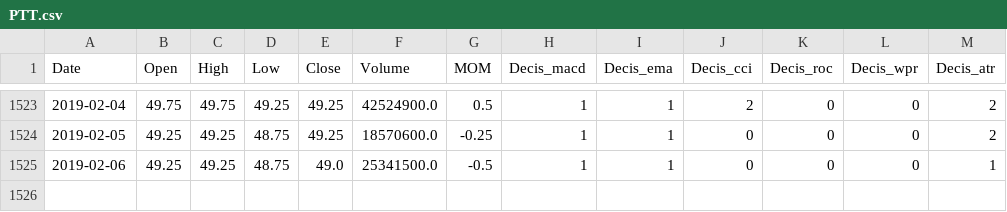
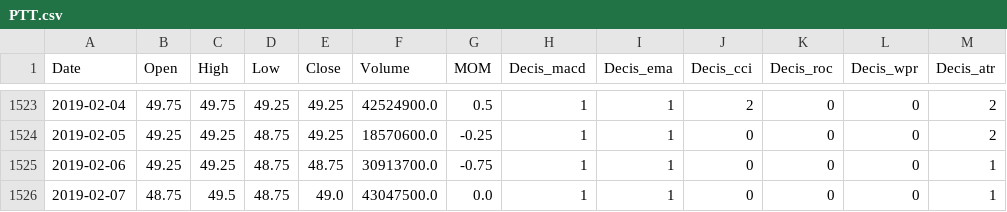
Before and after one commit to jibbraz/lstm_oldmodel, a CSV file: PTT.csv, drawn as a sheet; only a part is shown, gaps mark what is left out.

```diff
--- a/PTT.csv
+++ b/PTT.csv
@@ -1524,2 +1524,3 @@ Date,Open,High,Low,Close,Volume,MOM,Decis_macd,Decis_ema,Decis_cci,Decis_roc,Dec
 2019-02-05,49.25,49.25,48.75,49.25,18570600.0,-0.25,1,1,0,0,0,2
-2019-02-06,49.25,49.25,48.75,49.0,25341500.0,-0.5,1,1,0,0,0,1
+2019-02-06,49.25,49.25,48.75,48.75,30913700.0,-0.75,1,1,0,0,0,1
+2019-02-07,48.75,49.5,48.75,49.0,43047500.0,0.0,1,1,0,0,0,1
```
Also changed, not shown: AOT.csv, BBL.csv, 7 other files.
